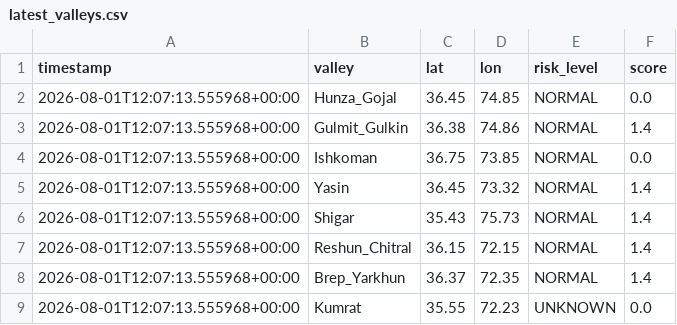
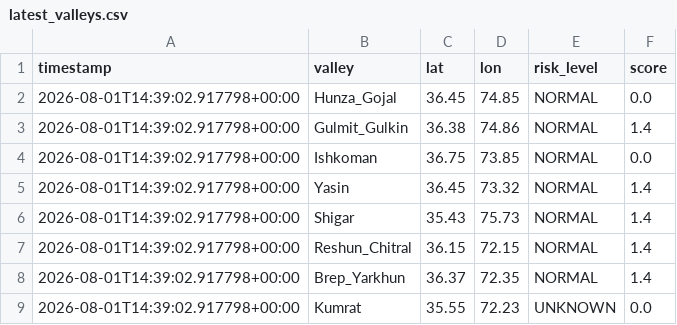
Before and after one commit to mirkhanzai/glacial-risk-watch-pakistan, a CSV file: data/latest_valleys.csv, drawn as a sheet.

```diff
--- a/data/latest_valleys.csv
+++ b/data/latest_valleys.csv
@@ -1,9 +1,9 @@
 timestamp,valley,lat,lon,risk_level,score
-2026-08-01T12:07:13.555968+00:00,Hunza_Gojal,36.45,74.85,NORMAL,0.0
-2026-08-01T12:07:13.555968+00:00,Gulmit_Gulkin,36.38,74.86,NORMAL,1.4
-2026-08-01T12:07:13.555968+00:00,Ishkoman,36.75,73.85,NORMAL,0.0
-2026-08-01T12:07:13.555968+00:00,Yasin,36.45,73.32,NORMAL,1.4
-2026-08-01T12:07:13.555968+00:00,Shigar,35.43,75.73,NORMAL,1.4
-2026-08-01T12:07:13.555968+00:00,Reshun_Chitral,36.15,72.15,NORMAL,1.4
-2026-08-01T12:07:13.555968+00:00,Brep_Yarkhun,36.37,72.35,NORMAL,1.4
-2026-08-01T12:07:13.555968+00:00,Kumrat,35.55,72.23,UNKNOWN,0.0
+2026-08-01T14:39:02.917798+00:00,Hunza_Gojal,36.45,74.85,NORMAL,0.0
+2026-08-01T14:39:02.917798+00:00,Gulmit_Gulkin,36.38,74.86,NORMAL,1.4
+2026-08-01T14:39:02.917798+00:00,Ishkoman,36.75,73.85,NORMAL,0.0
+2026-08-01T14:39:02.917798+00:00,Yasin,36.45,73.32,NORMAL,1.4
+2026-08-01T14:39:02.917798+00:00,Shigar,35.43,75.73,NORMAL,1.4
+2026-08-01T14:39:02.917798+00:00,Reshun_Chitral,36.15,72.15,NORMAL,1.4
+2026-08-01T14:39:02.917798+00:00,Brep_Yarkhun,36.37,72.35,NORMAL,1.4
+2026-08-01T14:39:02.917798+00:00,Kumrat,35.55,72.23,UNKNOWN,0.0
```
Also changed, not shown: data/history.csv, 1 other file.
